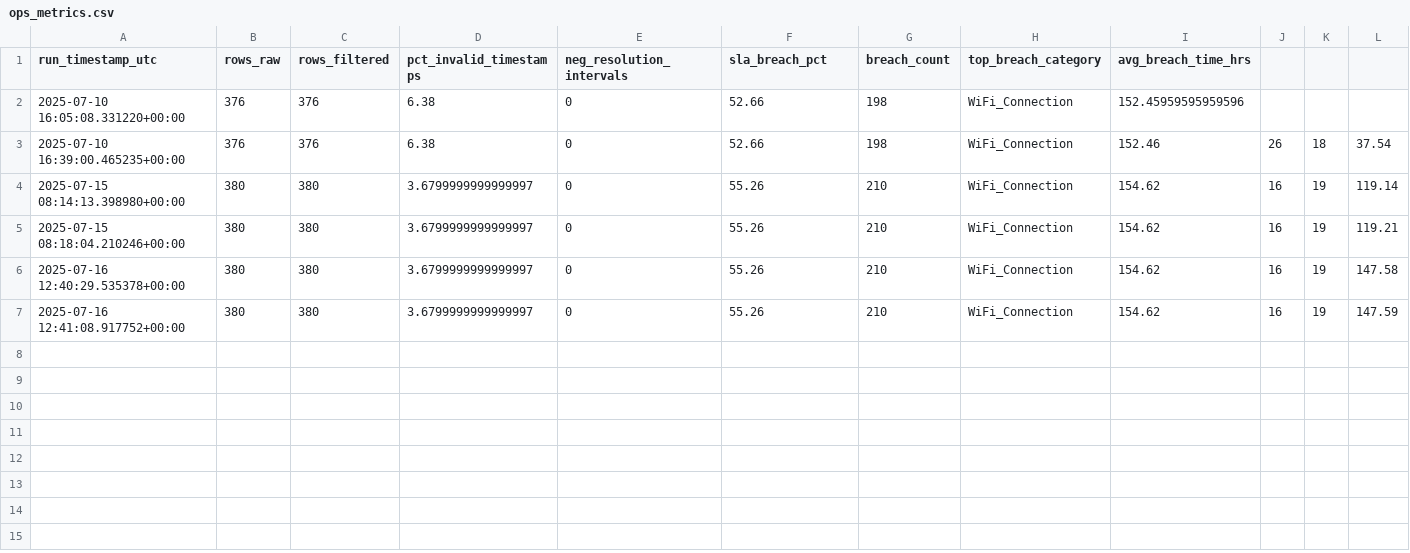
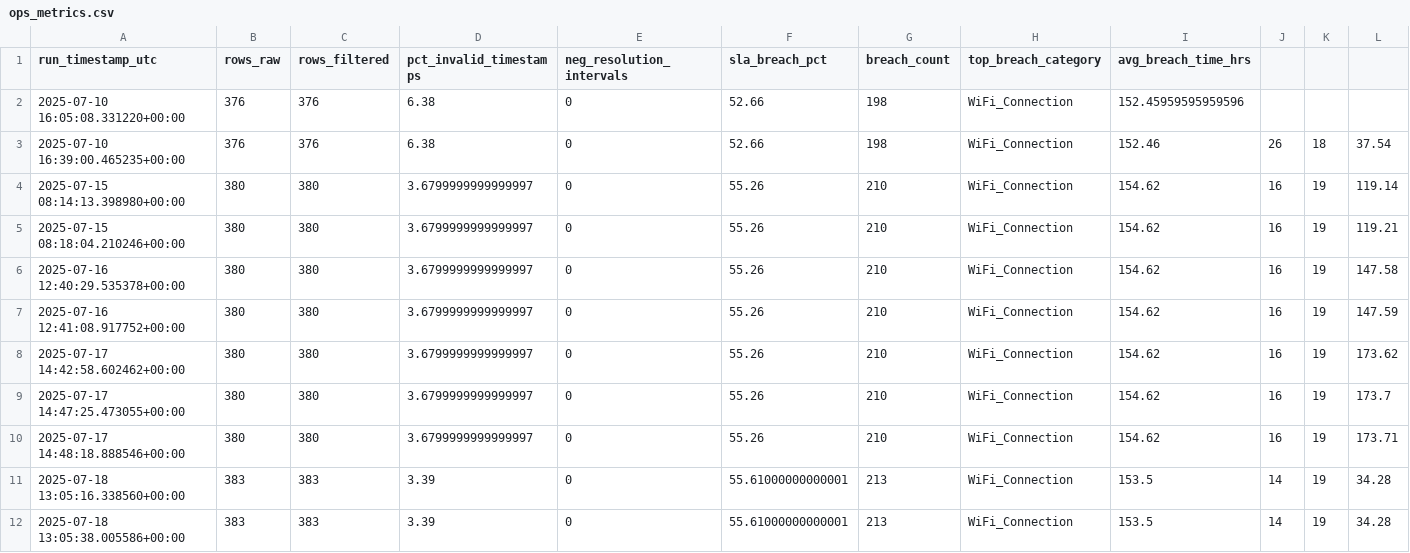
Before and after one commit to glynncv/Networks_IM_2025, a CSV file: data/report/ops_metrics.csv, drawn as a sheet; the diff names each change by its address in the sheet, - before the commit and + after, or states it on an @@ line.

Commit message:
Made changes to the data processing scripts and reports to ensure compliance with the latest data privacy standards. The network incident data has been redacted and analyzed for better insights. Updated the quick trend analysis script to reflect the new data structure.

```diff
--- a/data/report/ops_metrics.csv
+++ b/data/report/ops_metrics.csv
+row 8: 2025-07-17 14:42:58.602462+00:00 | 380 | 380 | 3.6799999999999997 | 0 | 55.26 | 210 | WiFi_Connection | 154.62 | 16 | 19 | 173.62
+row 9: 2025-07-17 14:47:25.473055+00:00 | 380 | 380 | 3.6799999999999997 | 0 | 55.26 | 210 | WiFi_Connection | 154.62 | 16 | 19 | 173.7
+row 10: 2025-07-17 14:48:18.888546+00:00 | 380 | 380 | 3.6799999999999997 | 0 | 55.26 | 210 | WiFi_Connection | 154.62 | 16 | 19 | 173.71
+row 11: 2025-07-18 13:05:16.338560+00:00 | 383 | 383 | 3.39 | 0 | 55.61000000000001 | 213 | WiFi_Connection | 153.5 | 14 | 19 | 34.28
+row 12: 2025-07-18 13:05:38.005586+00:00 | 383 | 383 | 3.39 | 0 | 55.61000000000001 | 213 | WiFi_Connection | 153.5 | 14 | 19 | 34.28
```
Also changed, not shown: 5 other files.
